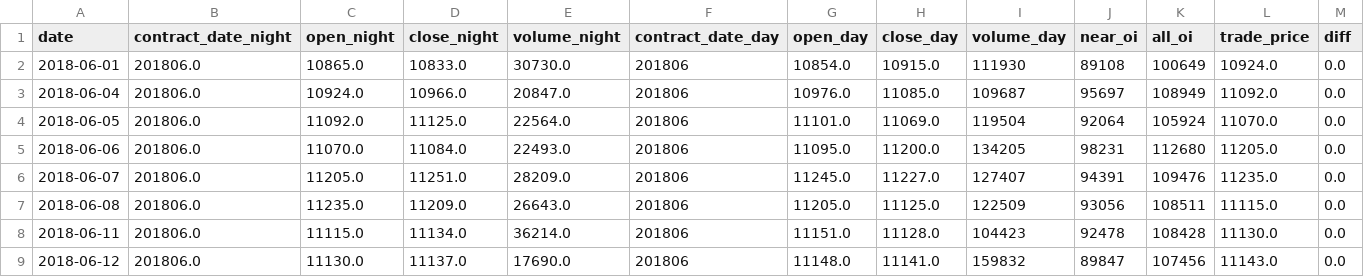
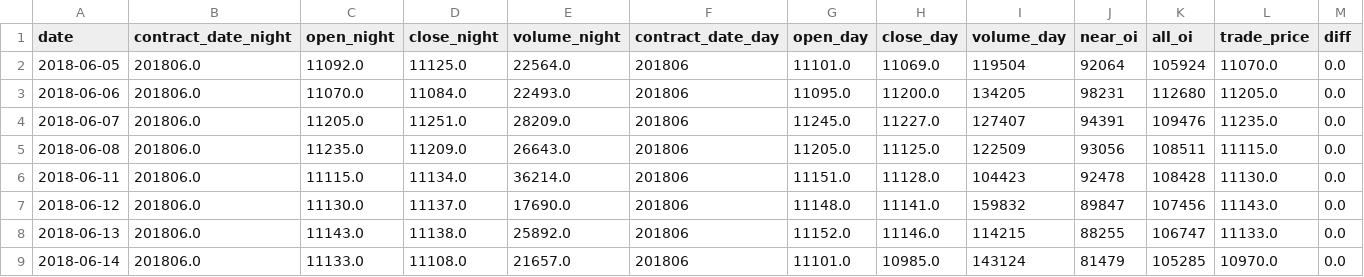
Before and after one commit to ssddlliinn/futures-strategy-template, a CSV file: price_data.csv, drawn as a sheet; only a part is shown; the shorter side is filled out with more unchanged rows; the diff names each change by its address in the sheet, - before the commit and + after, or states it on an @@ line.

```diff
--- a/price_data.csv
+++ b/price_data.csv
-row 2: 2018-06-01 | 201806.0 | 10865.0 | 10833.0 | 30730.0 | 201806 | 10854.0 | 10915.0 | 111930 | 89108 | 100649 | 10924.0 | 0.0
-row 3: 2018-06-04 | 201806.0 | 10924.0 | 10966.0 | 20847.0 | 201806 | 10976.0 | 11085.0 | 109687 | 95697 | 108949 | 11092.0 | 0.0
```
Also changed, not shown: 3 other files.
